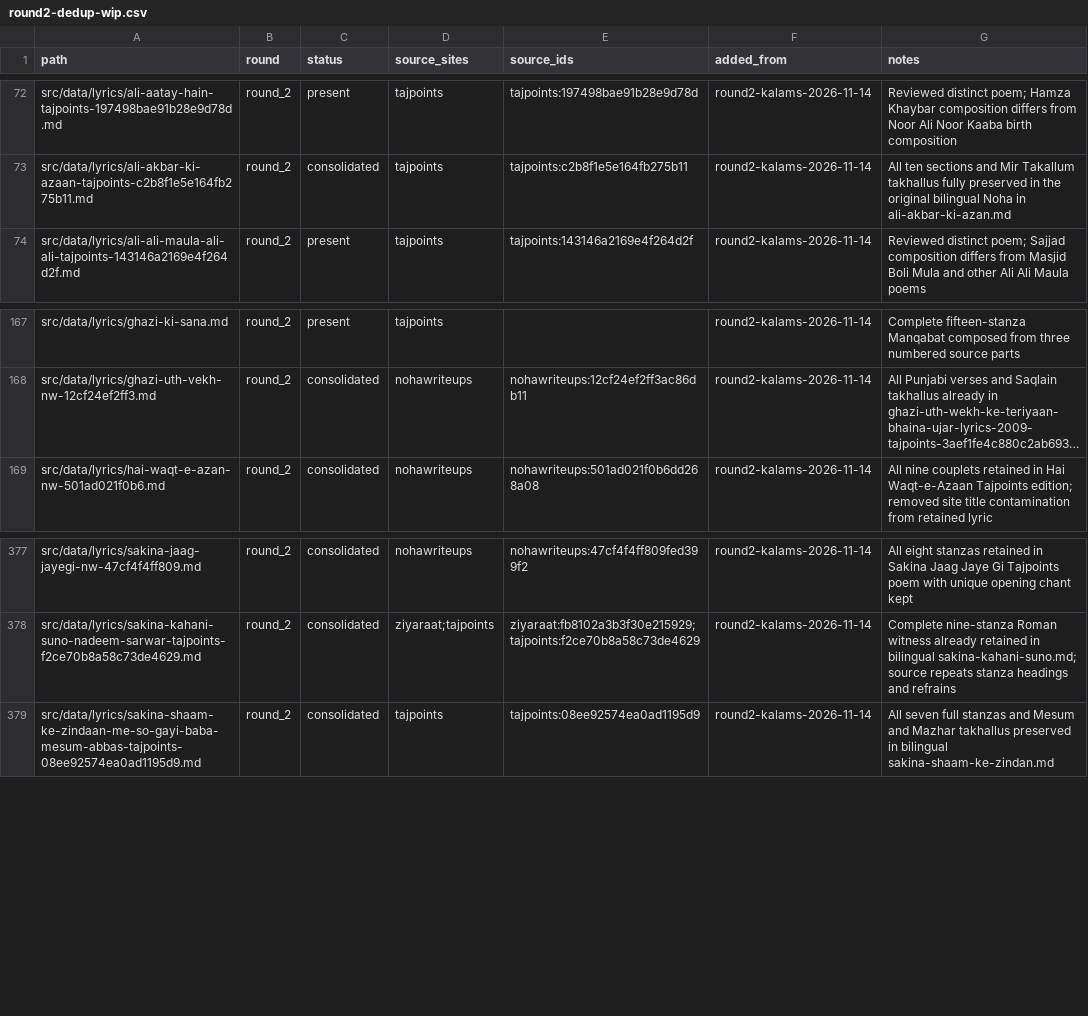
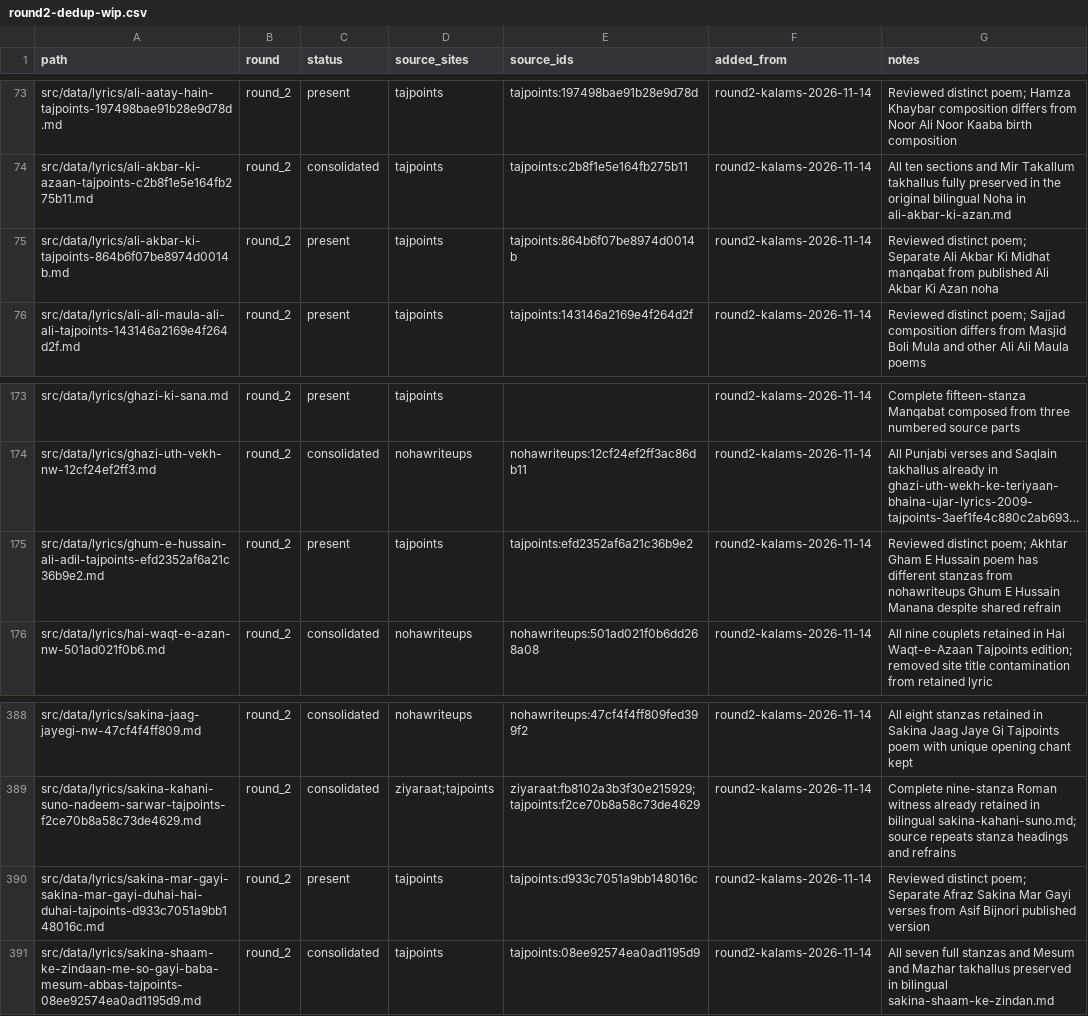
Before and after one commit to GhayurH/lyrics-site, a CSV file: audit/round2-dedup-wip.csv, drawn as a sheet; only a part is shown, gaps mark what is left out; long unchanged cells end in …; the diff covers the shown part only; the diff names each change by its address in the sheet, - before the commit and + after, or states it on an @@ line.

Commit message:
Record 12 distinct round-two same-title or refrain compositions

```diff
--- a/audit/round2-dedup-wip.csv
+++ b/audit/round2-dedup-wip.csv
+row 75: src/data/lyrics/ali-akbar-ki-tajpoints-864b6f07be8974d0014b.md | round_2 | present | tajpoints | tajpoints:864b6f07be8974d0014b | round2-kalams-2026-11-14 | Reviewed distinct poem; Separate Ali Akbar Ki Midhat manqabat from published Ali Akbar Ki Azan noha
+row 175: src/data/lyrics/ghum-e-hussain-ali-adil-tajpoints-efd2352af6a21c36b9e2.md | round_2 | present | tajpoints | tajpoints:efd2352af6a21c36b9e2 | round2-kalams-2026-11-14 | Reviewed distinct poem; Akhtar Gham E Hussain poem has different stanzas from nohawriteups Ghum E Hussain Manana despite shared refrain
+row 390: src/data/lyrics/sakina-mar-gayi-sakina-mar-gayi-duhai-hai-duhai-tajpoints-d933c7051a9bb148016c.md | round_2 | present | tajpoints | tajpoints:d933c7051a9bb148016c | round2-kalams-2026-11-14 | Reviewed distinct poem; Separate Afraz Sakina Mar Gayi verses from Asif Bijnori published version
```
Also changed, not shown: 9 added rows elsewhere in this file.
